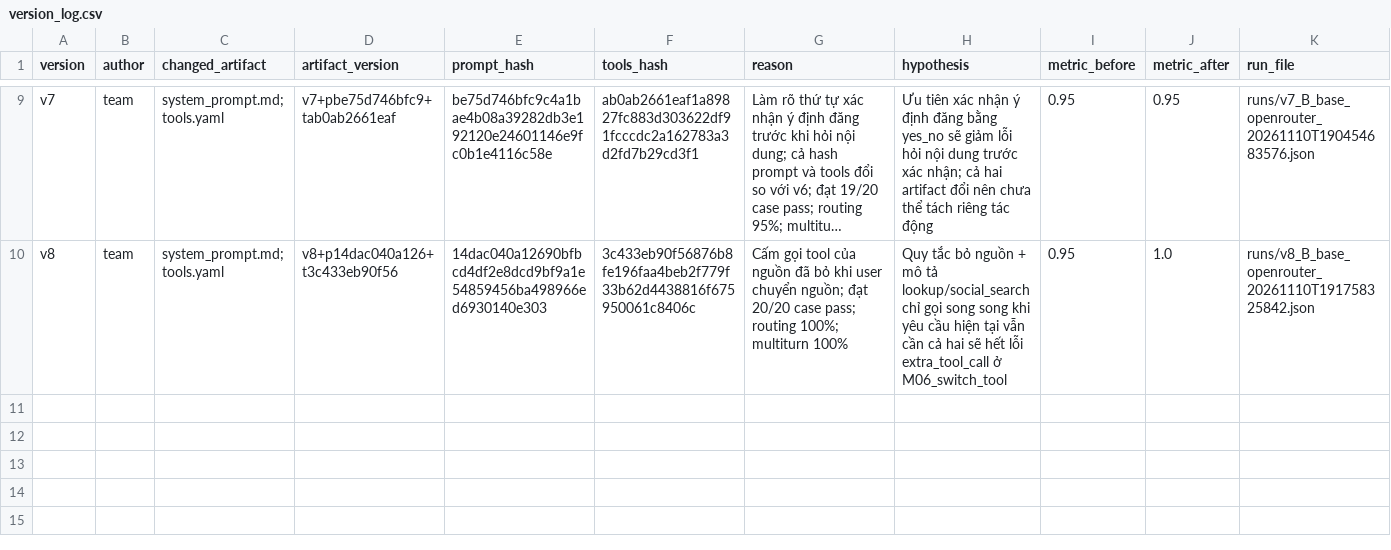
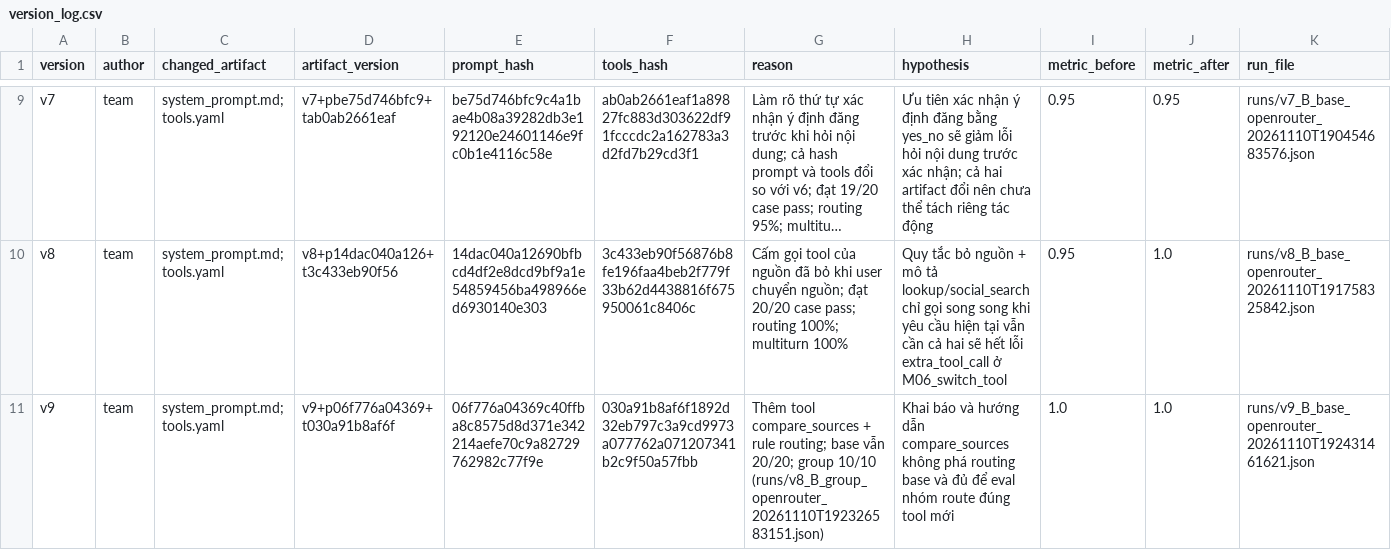
Before and after one commit to D121104/K5-L3B-DAY03-T100-ResearchAgentToolEval, a CSV file: starter_v0/artifacts/version_log.csv, drawn as a sheet; only a part is shown, gaps mark what is left out; long unchanged cells end in …; the diff names each change by its address in the sheet, - before the commit and + after, or states it on an @@ line.

```diff
--- a/starter_v0/artifacts/version_log.csv
+++ b/starter_v0/artifacts/version_log.csv
+row 11: v9 | team | system_prompt.md; tools.yaml | v9+p06f776a04369+t030a91b8af6f | 06f776a04369c40ffba8c8575d8d371e342214aefe70c9a82729762982c77f9e | 030a91b8af6f1892d32eb797c3a9cd9973a077762a071207341b2c9f50a57fbb | Thêm tool compare_sources + rule routing; base vẫn 20/20; group 10/10 (runs/v8_B_group_openrouter_20261110T192326583151.json) | Khai báo và hướng dẫn compare_sources không phá routing base và đủ để eval nhóm route đúng tool mới | 1.0 | 1.0 | runs/v9_B_base_openrouter_20261110T192431461621.json
```
Also changed, not shown: 9 other files.
